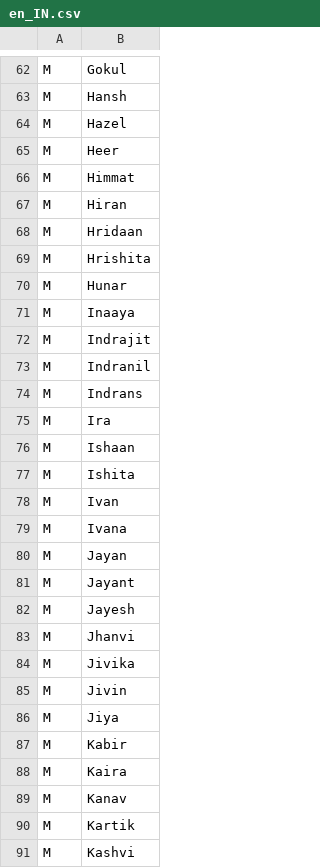
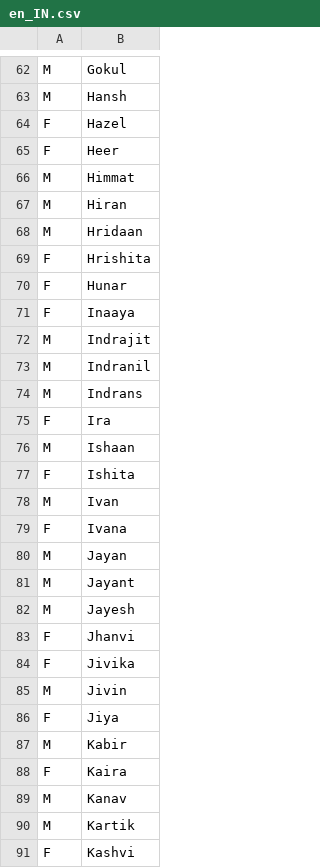
Before and after one commit to lfenzo/Impostor.jl, a CSV file: src/data/identity/firstname/en_IN.csv, drawn as a sheet; only a part is shown, gaps mark what is left out; the diff covers the shown part only.

```diff
--- a/src/data/identity/firstname/en_IN.csv
+++ b/src/data/identity/firstname/en_IN.csv
@@ -63,4 +63,4 @@ M;Gokul
 M;Hansh
-M;Hazel
-M;Heer
+F;Hazel
+F;Heer
 M;Himmat
@@ -68,5 +68,5 @@ M;Hiran
 M;Hridaan
-M;Hrishita
-M;Hunar
-M;Inaaya
+F;Hrishita
+F;Hunar
+F;Inaaya
 M;Indrajit
@@ -74,7 +74,7 @@ M;Indranil
 M;Indrans
-M;Ira
+F;Ira
 M;Ishaan
-M;Ishita
+F;Ishita
 M;Ivan
-M;Ivana
+F;Ivana
 M;Jayan
@@ -82,10 +82,10 @@ M;Jayant
 M;Jayesh
-M;Jhanvi
-M;Jivika
+F;Jhanvi
+F;Jivika
 M;Jivin
-M;Jiya
+F;Jiya
 M;Kabir
-M;Kaira
+F;Kaira
 M;Kanav
 M;Kartik
-M;Kashvi
+F;Kashvi
```
Also changed, not shown: 87 edited cells elsewhere in this file, src/data/identity/firstname/hi_IN.csv, src/data/identity/firstname/lt_LT.csv, 13 other files.
